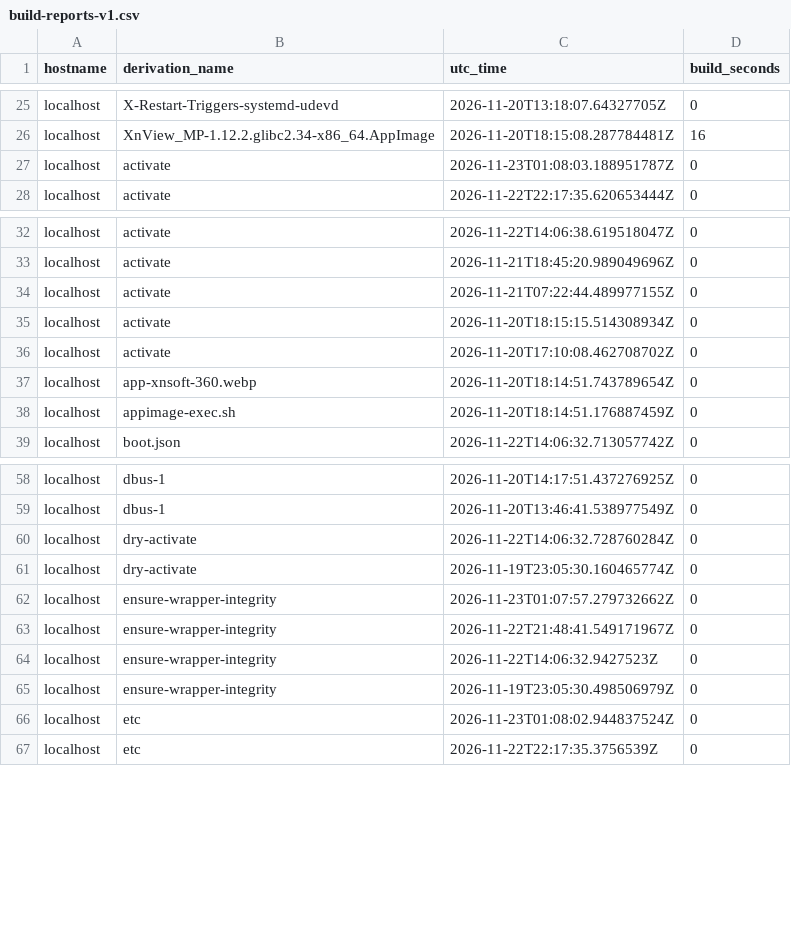
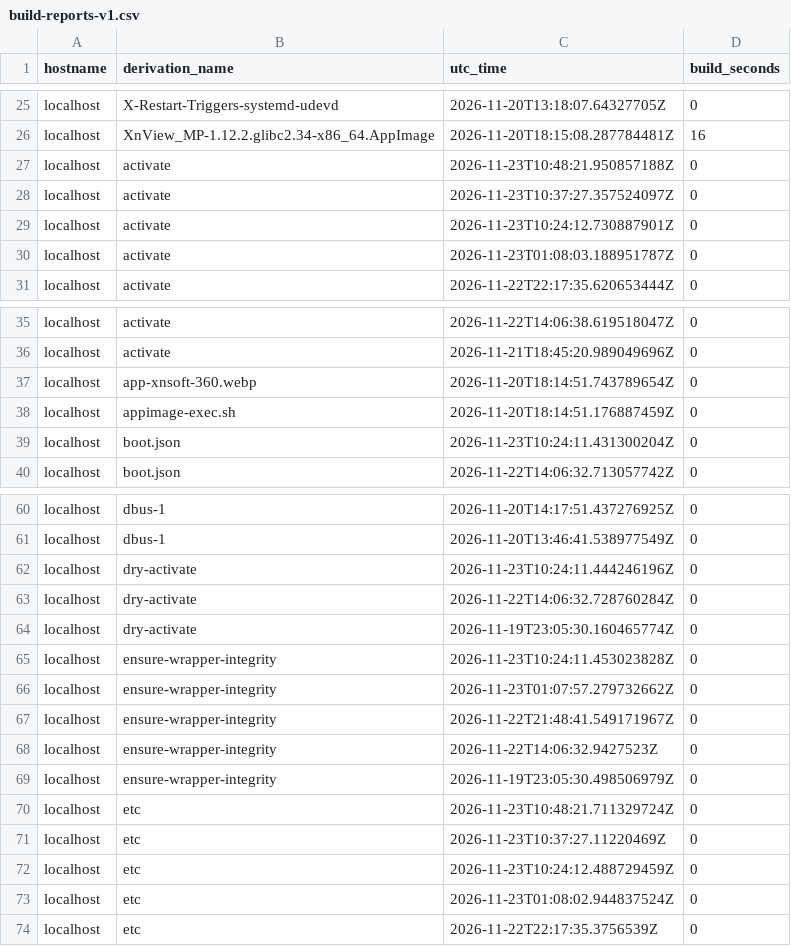
Before and after one commit to lrestj/zbook, a CSV file: .local/state/rom/build-reports-v1.csv, drawn as a sheet; only a part is shown, gaps mark what is left out; the diff covers the shown part only.

```diff
--- a/.local/state/rom/build-reports-v1.csv
+++ b/.local/state/rom/build-reports-v1.csv
@@ -26,2 +26,5 @@ localhost,X-Restart-Triggers-systemd-udevd,2026-11-20T13:18:07.64327705Z,0
 localhost,XnView_MP-1.12.2.glibc2.34-x86_64.AppImage,2026-11-20T18:15:08.287784481Z,16
+localhost,activate,2026-11-23T10:48:21.950857188Z,0
+localhost,activate,2026-11-23T10:37:27.357524097Z,0
+localhost,activate,2026-11-23T10:24:12.730887901Z,0
 localhost,activate,2026-11-23T01:08:03.188951787Z,0
@@ -33,7 +36,5 @@ localhost,activate,2026-11-22T14:06:38.619518047Z,0
 localhost,activate,2026-11-21T18:45:20.989049696Z,0
-localhost,activate,2026-11-21T07:22:44.489977155Z,0
-localhost,activate,2026-11-20T18:15:15.514308934Z,0
-localhost,activate,2026-11-20T17:10:08.462708702Z,0
 localhost,app-xnsoft-360.webp,2026-11-20T18:14:51.743789654Z,0
 localhost,appimage-exec.sh,2026-11-20T18:14:51.176887459Z,0
+localhost,boot.json,2026-11-23T10:24:11.431300204Z,0
 localhost,boot.json,2026-11-22T14:06:32.713057742Z,0
@@ -59,4 +61,6 @@ localhost,dbus-1,2026-11-20T14:17:51.437276925Z,0
 localhost,dbus-1,2026-11-20T13:46:41.538977549Z,0
+localhost,dry-activate,2026-11-23T10:24:11.444246196Z,0
 localhost,dry-activate,2026-11-22T14:06:32.728760284Z,0
 localhost,dry-activate,2026-11-19T23:05:30.160465774Z,0
+localhost,ensure-wrapper-integrity,2026-11-23T10:24:11.453023828Z,0
 localhost,ensure-wrapper-integrity,2026-11-23T01:07:57.279732662Z,0
@@ -65,2 +69,5 @@ localhost,ensure-wrapper-integrity,2026-11-22T14:06:32.9427523Z,0
 localhost,ensure-wrapper-integrity,2026-11-19T23:05:30.498506979Z,0
+localhost,etc,2026-11-23T10:48:21.711329724Z,0
+localhost,etc,2026-11-23T10:37:27.11220469Z,0
+localhost,etc,2026-11-23T10:24:12.488729459Z,0
 localhost,etc,2026-11-23T01:08:02.944837524Z,0
```
Also changed, not shown: 10 added rows and 6 removed rows elsewhere in this file, 3 other files.
